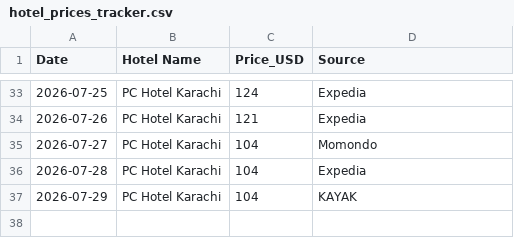
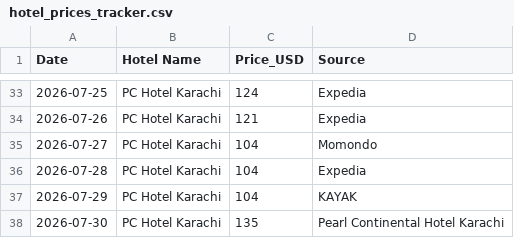
Before and after one commit to hyderwaqar199-afk/hotel-price-tracker, a CSV file: hotel_prices_tracker.csv, drawn as a sheet; only a part is shown, gaps mark what is left out.

```diff
--- a/hotel_prices_tracker.csv
+++ b/hotel_prices_tracker.csv
@@ -37 +37,2 @@ Date,Hotel Name,Price_USD,Source
 2026-07-29,PC Hotel Karachi,104,KAYAK
+2026-07-30,PC Hotel Karachi,135,Pearl Continental Hotel Karachi
```
